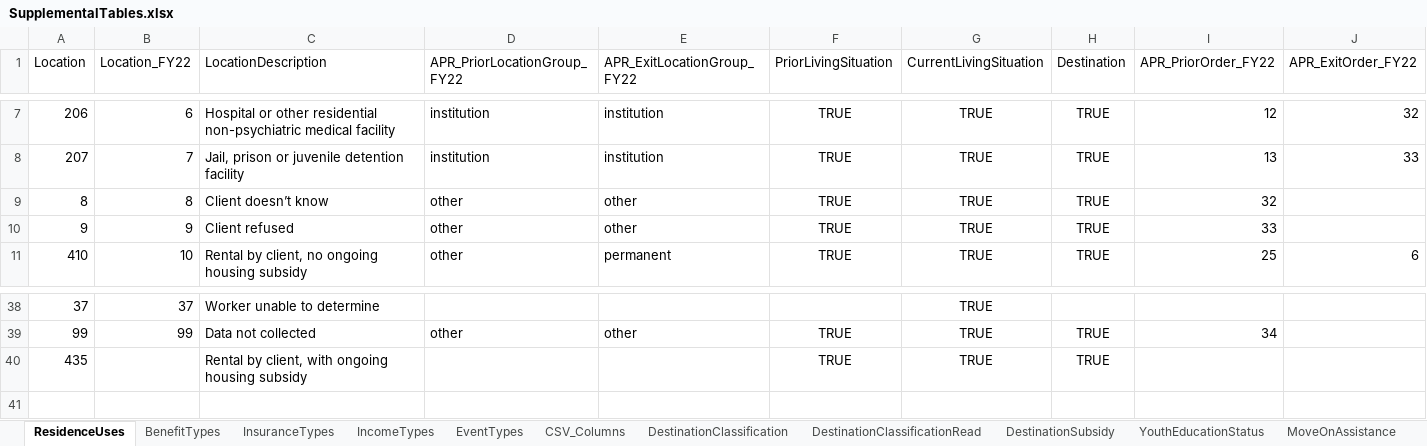
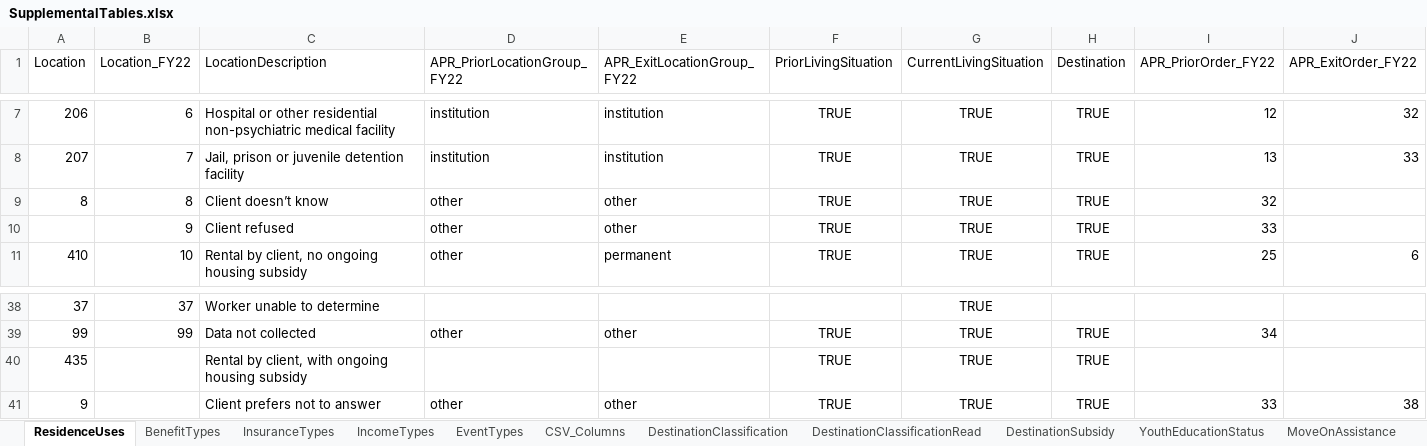
Before and after one commit to HUD-Data-Lab/DataLab, an Excel workbook: SupplementalTables.xlsx, sheet ResidenceUses, drawn as a sheet; only a part is shown, gaps mark what is left out; values as stored, in another font and other column widths than the file's, no borders; rows hold the shown columns only; the diff names each change by its address in the sheet, - before the commit and + after, or states it on an @@ line.

Commit message:
full PATH report ready for QA

```diff
--- a/SupplementalTables.xlsx (sheet ResidenceUses)
+++ b/SupplementalTables.xlsx (sheet ResidenceUses)
-A10 (Location): 9
+A10 (Location): (empty)
+row 41: 9 |  | Client prefers not to answer | other | other | TRUE | TRUE | TRUE | 33 | 38
```
